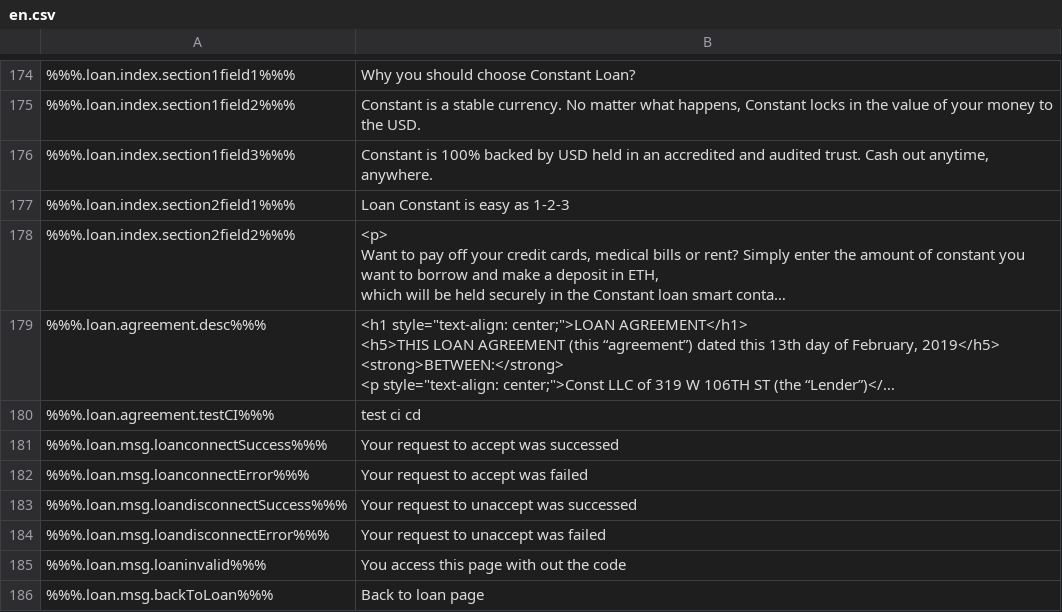
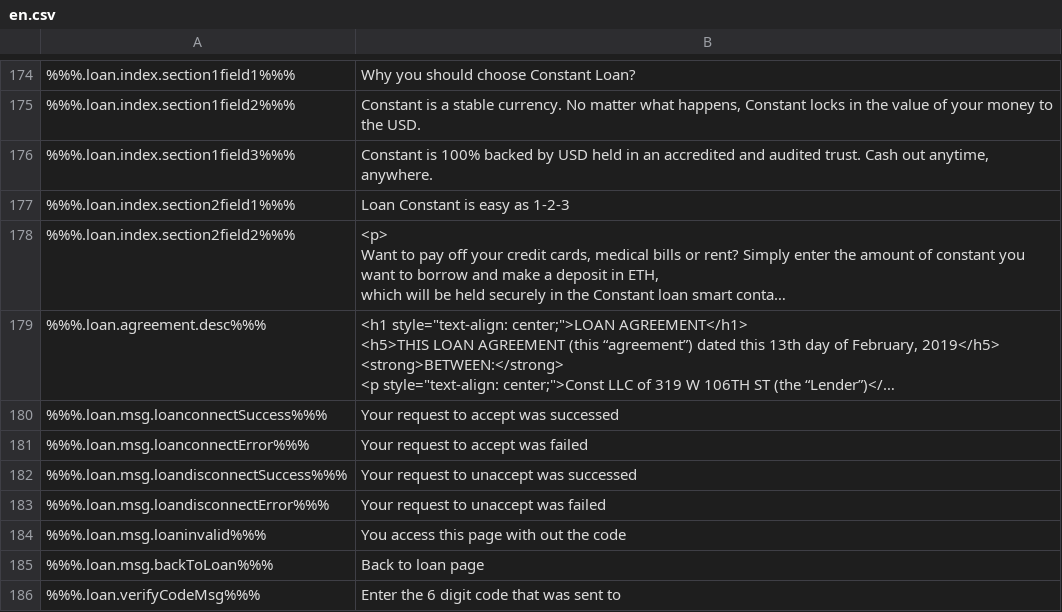
Before and after one commit to duyhtq/constant-web-i18n, a CSV file: store/en.csv, drawn as a sheet; only a part is shown, gaps mark what is left out; the shorter side is filled out with more unchanged rows; long unchanged cells end in …; the diff names each change by its address in the sheet, - before the commit and + after, or states it on an @@ line.

Commit message:
Test CICD

```diff
--- a/store/en.csv
+++ b/store/en.csv
-row 180: %%%.loan.agreement.testCI%%% | test ci cd
```
Also changed, not shown: 5 other files.
